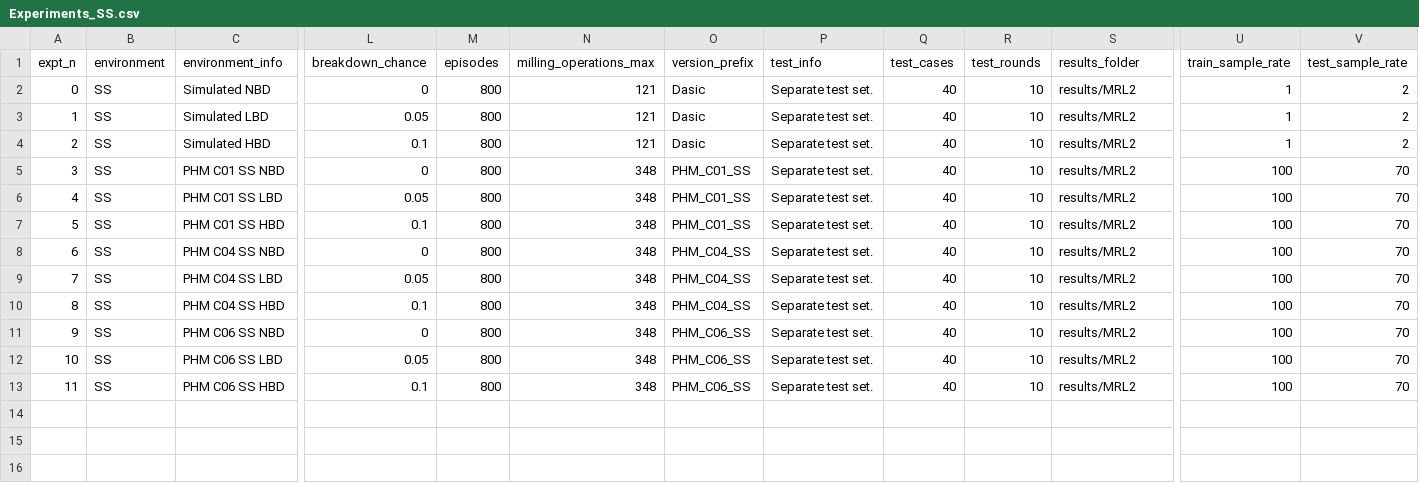
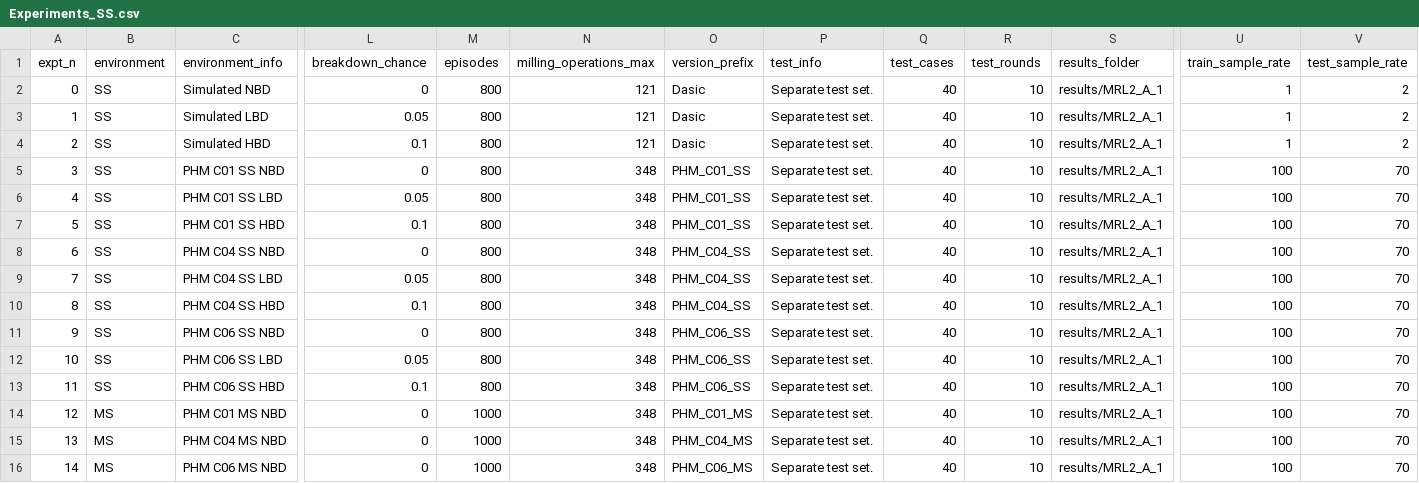
Before and after one commit to Rajesh-Siraskar/REINFORCE_for_Predictive_Maintenance, a CSV file: Experiments_SS.csv, drawn as a sheet; only a part is shown, gaps mark what is left out; rows hold the shown columns only; the diff names each change by its address in the sheet, - before the commit and + after, or states it on an @@ line.

Commit message:
IMPORTANT -- Dasic corrected. Modified reward parms and look-ahead factor

```diff
--- a/Experiments_SS.csv
+++ b/Experiments_SS.csv
-S2:S13 (results_folder): results/MRL2
+S2:S13 (results_folder): results/MRL2_A_1
+row 14: 12 | MS | PHM C01 MS NBD | 0 | 1000 | 348 | PHM_C01_MS | Separate test set. | 40 | 10 | results/MRL2_A_1 | 100 | 70
+row 15: 13 | MS | PHM C04 MS NBD | 0 | 1000 | 348 | PHM_C04_MS | Separate test set. | 40 | 10 | results/MRL2_A_1 | 100 | 70
+row 16: 14 | MS | PHM C06 MS NBD | 0 | 1000 | 348 | PHM_C06_MS | Separate test set. | 40 | 10 | results/MRL2_A_1 | 100 | 70
```
Also changed, not shown: data/Simulated_Dasic_2006_Tool_Wear_Model_Test.csv, data/Simulated_Dasic_2006_Tool_Wear_Model_Train.csv, 6 other files.
